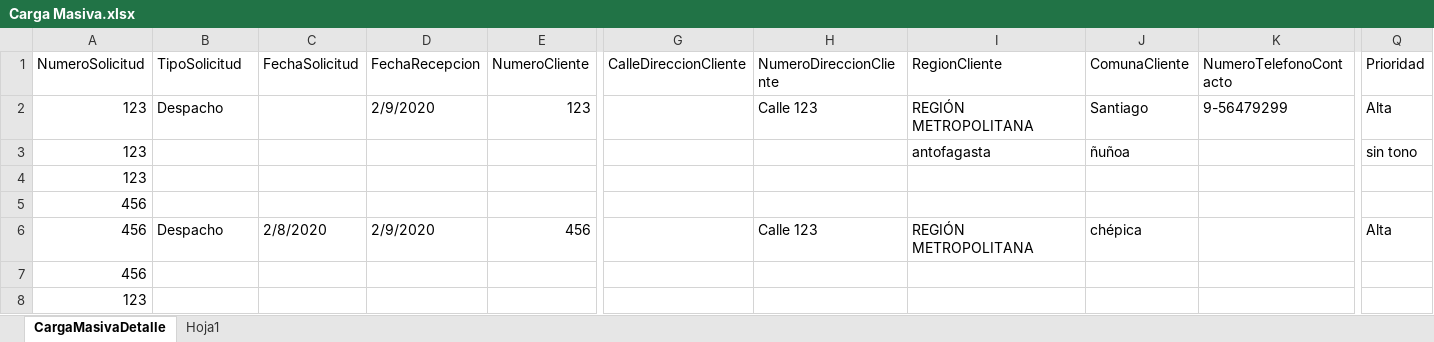
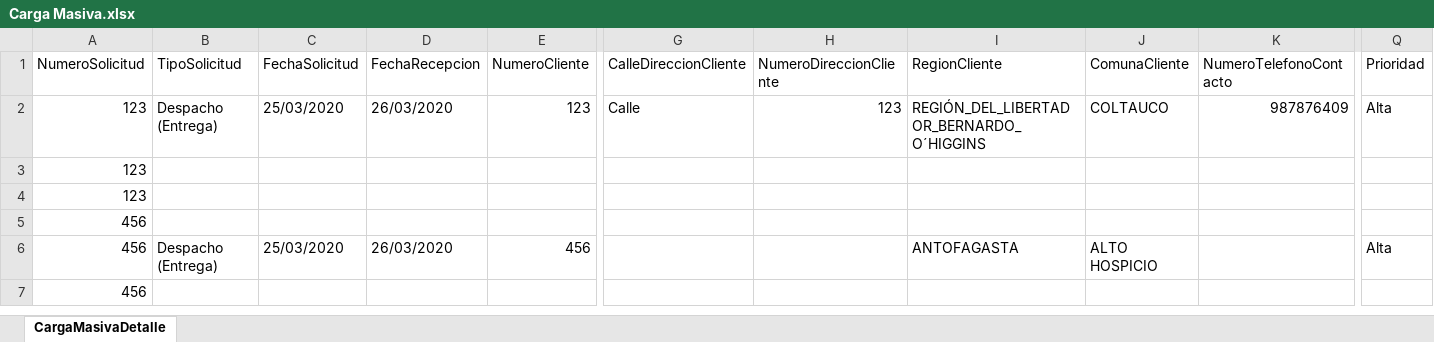
Before and after one commit to perfomet/Despacho, an Excel workbook: 3 - Proyecto/Despacho/WebApp/Content/Archivos/Carga Masiva.xlsx, sheet CargaMasivaDetalle, drawn as a sheet; only a part is shown, gaps mark what is left out; values as stored, in another font and other column widths than the file's, no cell formats; table styles not drawn; rows hold the shown columns only; the diff names each change by its address in the sheet, - before the commit and + after, or states it on an @@ line.

```diff
--- a/3 - Proyecto/Despacho/WebApp/Content/Archivos/Carga Masiva.xlsx (sheet CargaMasivaDetalle)
+++ b/3 - Proyecto/Despacho/WebApp/Content/Archivos/Carga Masiva.xlsx (sheet CargaMasivaDetalle)
-sheet tab: Hoja1
-B2 (TipoSolicitud): Despacho
+B2 (TipoSolicitud): Despacho (Entrega)
-C2 (FechaSolicitud): (empty)
+C2 (FechaSolicitud): 25/03/2020
-D2 (FechaRecepcion): 2/9/2020
+D2 (FechaRecepcion): 26/03/2020
-G2 (CalleDireccionCliente): (empty)
+G2 (CalleDireccionCliente): Calle
-H2 (NumeroDireccionCliente): Calle 123
+H2 (NumeroDireccionCliente): 123
-I2 (RegionCliente): REGIÓN METROPOLITANA
+I2 (RegionCliente): REGIÓN_DEL_LIBERTADOR_BERNARDO_O´HIGGINS
-J2 (ComunaCliente): Santiago
+J2 (ComunaCliente): COLTAUCO
-K2 (NumeroTelefonoContacto): 9-56479299
+K2 (NumeroTelefonoContacto): 987876409
-I3 (RegionCliente): antofagasta
+I3 (RegionCliente): (empty)
-J3 (ComunaCliente): ñuñoa
+J3 (ComunaCliente): (empty)
-Q3 (Prioridad): sin tono
+Q3 (Prioridad): (empty)
-B6 (TipoSolicitud): Despacho
+B6 (TipoSolicitud): Despacho (Entrega)
-C6 (FechaSolicitud): 2/8/2020
+C6 (FechaSolicitud): 25/03/2020
-D6 (FechaRecepcion): 2/9/2020
+D6 (FechaRecepcion): 26/03/2020
-H6 (NumeroDireccionCliente): Calle 123
+H6 (NumeroDireccionCliente): (empty)
-I6 (RegionCliente): REGIÓN METROPOLITANA
+I6 (RegionCliente): ANTOFAGASTA
-J6 (ComunaCliente): chépica
+J6 (ComunaCliente): ALTO HOSPICIO
-row 8: 123
```
Also changed, not shown: cell formats, 11 other files.
